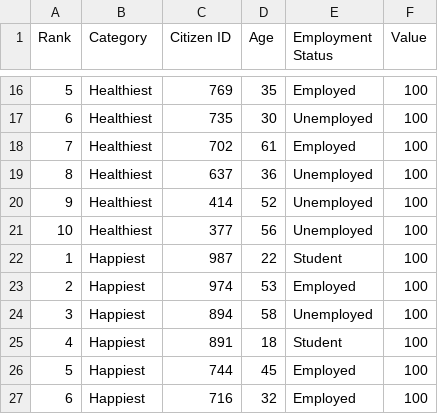
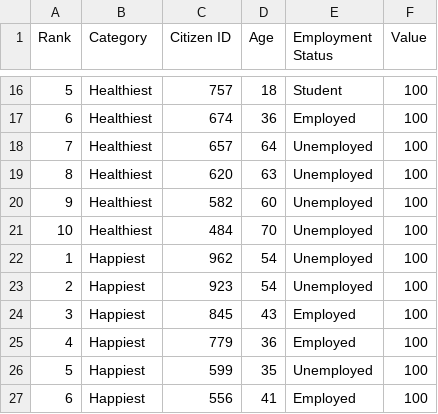
Before and after one commit to yashwanthbharadwaj31/AI-population-simulator, a CSV file: exports/top_citizens.csv, drawn as a sheet; only a part is shown, gaps mark what is left out; the diff covers the shown part only.

```diff
--- a/exports/top_citizens.csv
+++ b/exports/top_citizens.csv
@@ -16,12 +16,12 @@ Rank,Category,Citizen ID,Age,Employment Status,Value
-5,Healthiest,769,35,Employed,100
-6,Healthiest,735,30,Unemployed,100
-7,Healthiest,702,61,Employed,100
-8,Healthiest,637,36,Unemployed,100
-9,Healthiest,414,52,Unemployed,100
-10,Healthiest,377,56,Unemployed,100
-1,Happiest,987,22,Student,100
-2,Happiest,974,53,Employed,100
-3,Happiest,894,58,Unemployed,100
-4,Happiest,891,18,Student,100
-5,Happiest,744,45,Employed,100
-6,Happiest,716,32,Employed,100
+5,Healthiest,757,18,Student,100
+6,Healthiest,674,36,Employed,100
+7,Healthiest,657,64,Unemployed,100
+8,Healthiest,620,63,Unemployed,100
+9,Healthiest,582,60,Unemployed,100
+10,Healthiest,484,70,Unemployed,100
+1,Happiest,962,54,Unemployed,100
+2,Happiest,923,54,Unemployed,100
+3,Happiest,845,43,Employed,100
+4,Happiest,779,36,Employed,100
+5,Happiest,599,35,Unemployed,100
+6,Happiest,556,41,Employed,100
```
Also changed, not shown: 8 added rows, 8 removed rows and 27 edited cells elsewhere in this file, exports/analytics_summary.csv, exports/population_data.csv, 19 other files.
